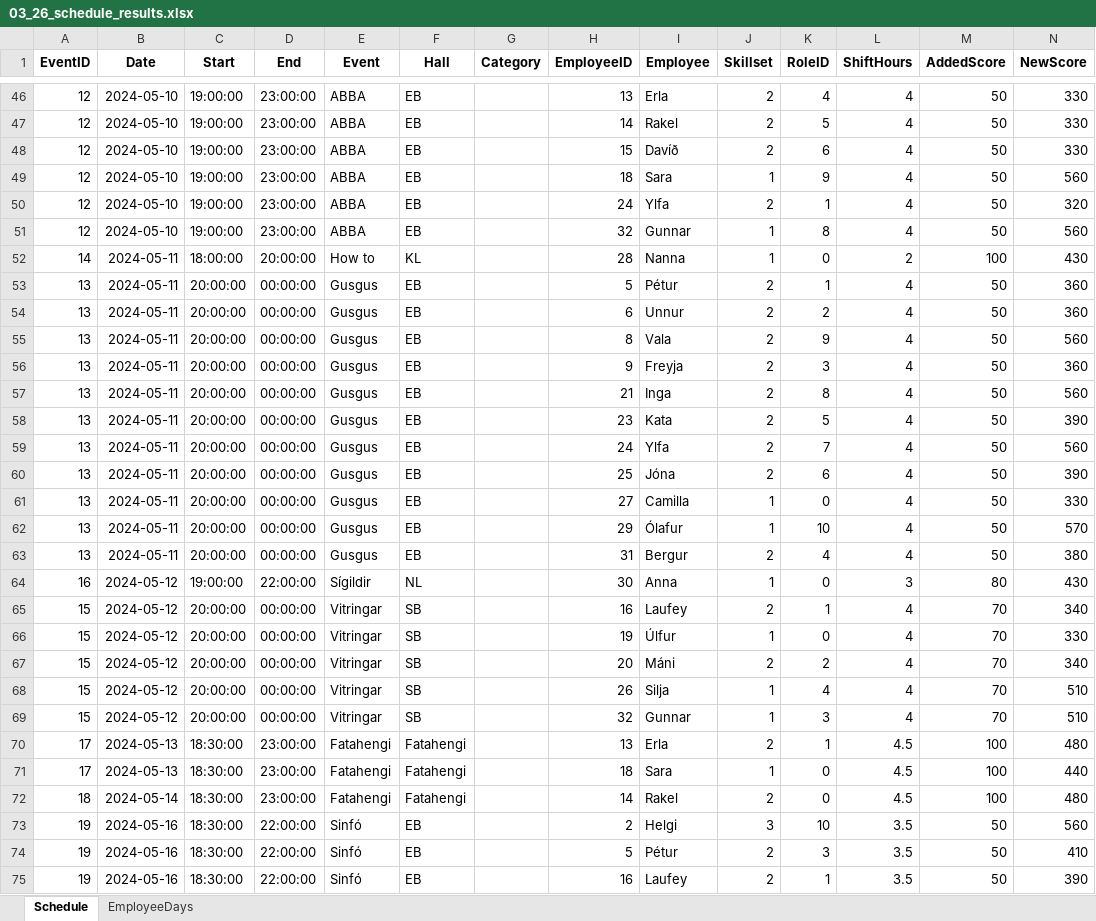
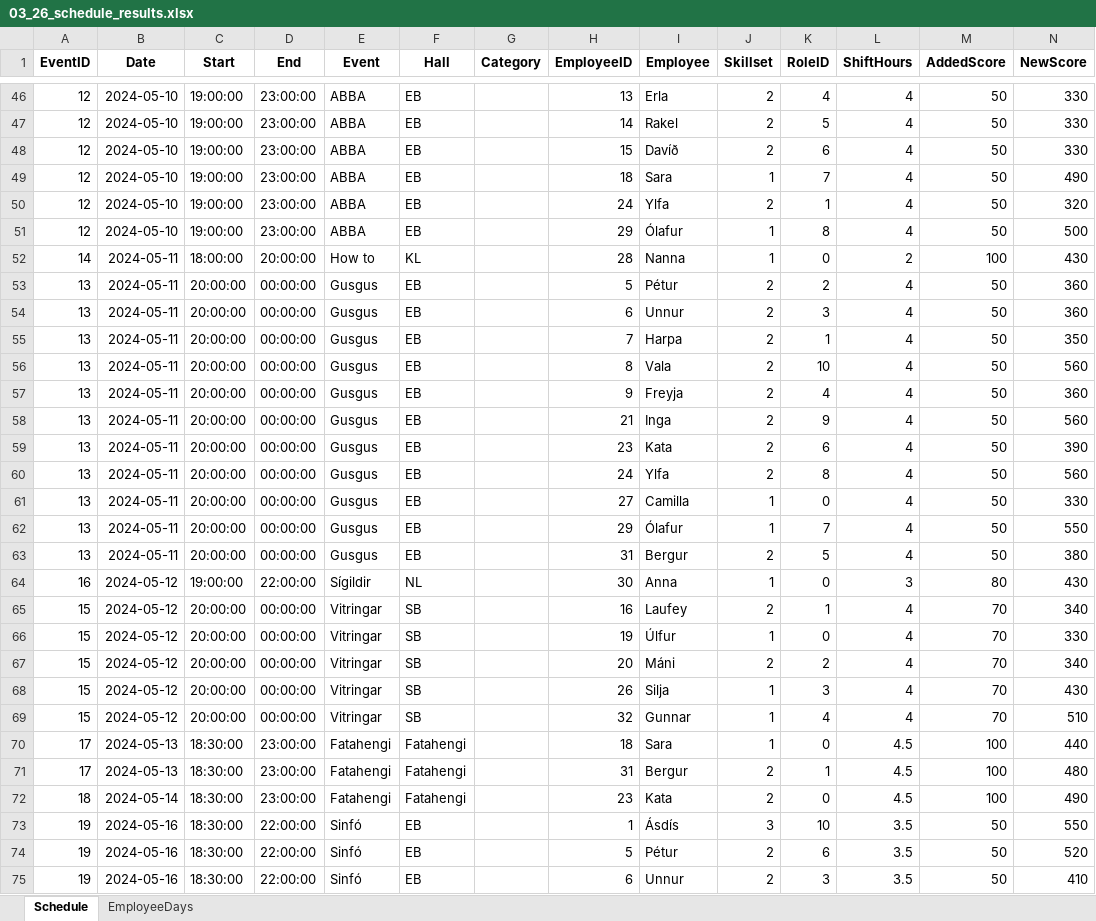
Before and after one commit to siljag23/Verkfraedi_X, an Excel workbook: 03_26_schedule_results.xlsx, sheet Schedule, drawn as a sheet; only a part is shown, gaps mark what is left out; the shorter side is filled out with more unchanged rows; values as stored, in another font and other column widths than the file's, no borders; removed rows and columns are numbered as before the commit, all else as after; the diff covers the shown part only; the diff names each change by its address in the sheet, - before the commit and + after, or states it on an @@ line.

```diff
--- a/03_26_schedule_results.xlsx (sheet Schedule)
+++ b/03_26_schedule_results.xlsx (sheet Schedule)
-K49 (RoleID): 9
+K49 (RoleID): 7
-N49 (NewScore): 560
+N49 (NewScore): 490
-H51 (EmployeeID): 32
+H51 (EmployeeID): 29
-I51 (Employee): Gunnar
+I51 (Employee): Ólafur
-N51 (NewScore): 560
+N51 (NewScore): 500
-K53 (RoleID): 1
+K53 (RoleID): 2
-K54 (RoleID): 2
+K54 (RoleID): 3
+row 55: 13 | 2024-05-11 | 20:00:00 | 00:00:00 | Gusgus | EB |  | 7 | Harpa | 2 | 1 | 4 | 50 | 350
-K56 (RoleID): 9
+K56 (RoleID): 10
-K57 (RoleID): 3
+K57 (RoleID): 4
-K58 (RoleID): 8
+K58 (RoleID): 9
-K59 (RoleID): 5
+K59 (RoleID): 6
-K60 (RoleID): 7
+K60 (RoleID): 8
-row 60: 13 | 2024-05-11 | 20:00:00 | 00:00:00 | Gusgus | EB |  | 25 | Jóna | 2 | 6 | 4 | 50 | 390
-K62 (RoleID): 10
+K62 (RoleID): 7
-N62 (NewScore): 570
+N62 (NewScore): 550
-K63 (RoleID): 4
+K63 (RoleID): 5
-K68 (RoleID): 4
+K68 (RoleID): 3
-N68 (NewScore): 510
+N68 (NewScore): 430
-K69 (RoleID): 3
+K69 (RoleID): 4
-row 70: 17 | 2024-05-13 | 18:30:00 | 23:00:00 | Fatahengi | Fatahengi |  | 13 | Erla | 2 | 1 | 4.5 | 100 | 480
+row 71: 17 | 2024-05-13 | 18:30:00 | 23:00:00 | Fatahengi | Fatahengi |  | 31 | Bergur | 2 | 1 | 4.5 | 100 | 480
-H72 (EmployeeID): 14
+H72 (EmployeeID): 23
-I72 (Employee): Rakel
+I72 (Employee): Kata
-N72 (NewScore): 480
+N72 (NewScore): 490
-H73 (EmployeeID): 2
+H73 (EmployeeID): 1
-I73 (Employee): Helgi
+I73 (Employee): Ásdís
-N73 (NewScore): 560
+N73 (NewScore): 550
+row 74: 19 | 2024-05-16 | 18:30:00 | 22:00:00 | Sinfó | EB |  | 5 | Pétur | 2 | 6 | 3.5 | 50 | 520
-H75 (EmployeeID): 5
+H75 (EmployeeID): 6
-I75 (Employee): Pétur
+I75 (Employee): Unnur
```
Also changed, not shown: 8 added rows, 9 removed rows and 150 edited cells elsewhere in this sheet, sheet EmployeeDays, 3 other files.
